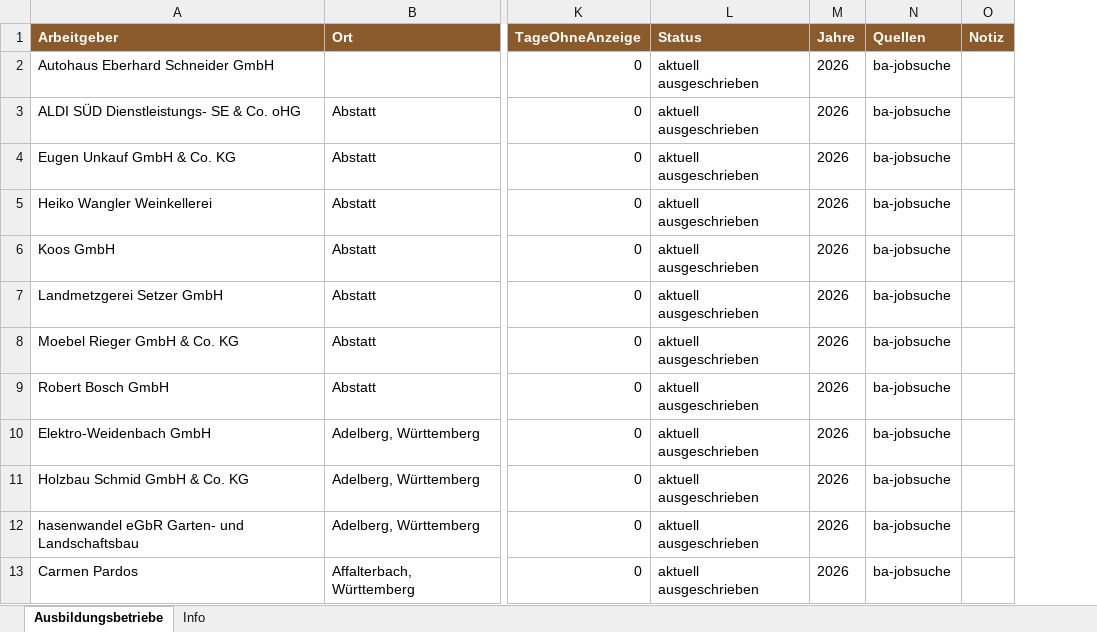
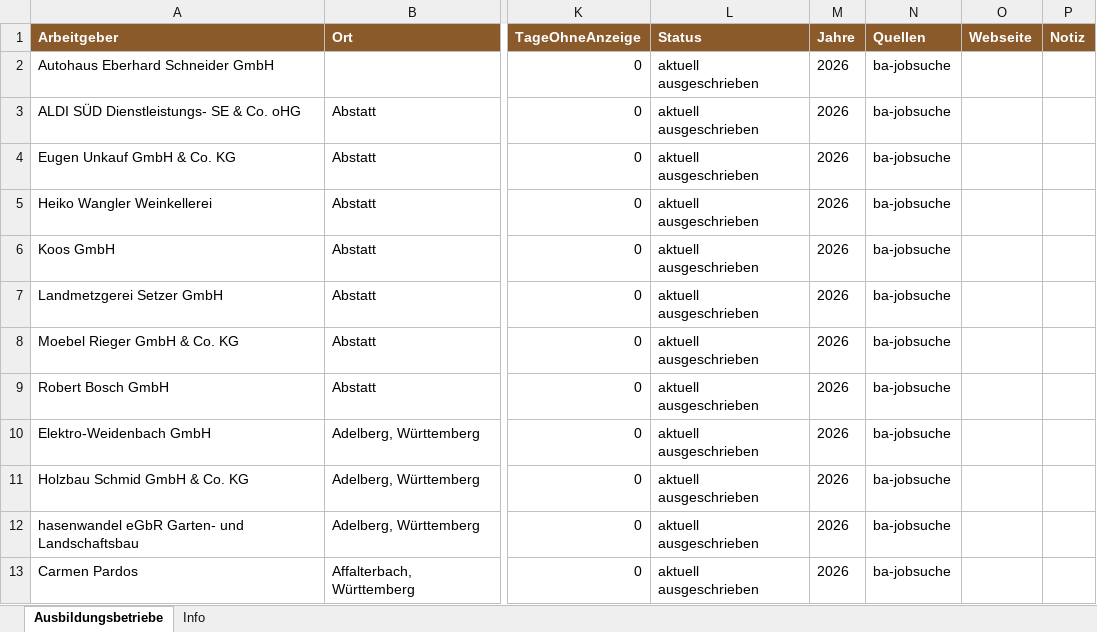
Before and after one commit to Penetrationpasi-hub/Clerking, an Excel workbook: daten/Ausbildungsbetriebe.xlsx, sheet Ausbildungsbetriebe, drawn as a sheet; only a part is shown, gaps mark what is left out; values as stored, in another font and other column widths than the file's, no borders; the diff names each change by its address in the sheet, - before the commit and + after, or states it on an @@ line.

```diff
--- a/daten/Ausbildungsbetriebe.xlsx (sheet Ausbildungsbetriebe)
+++ b/daten/Ausbildungsbetriebe.xlsx (sheet Ausbildungsbetriebe)
+column O (Webseite), empty
```
Also changed, not shown: 7 other files.
